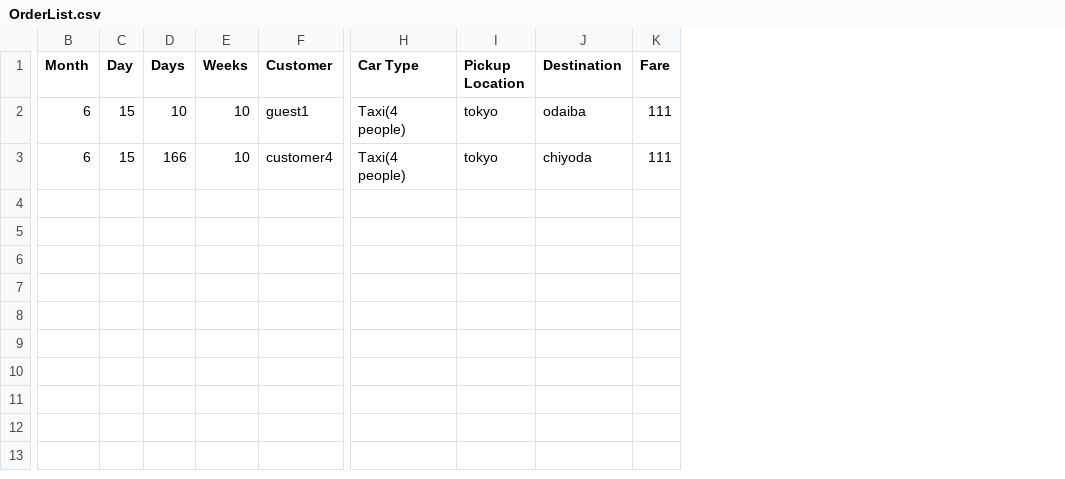
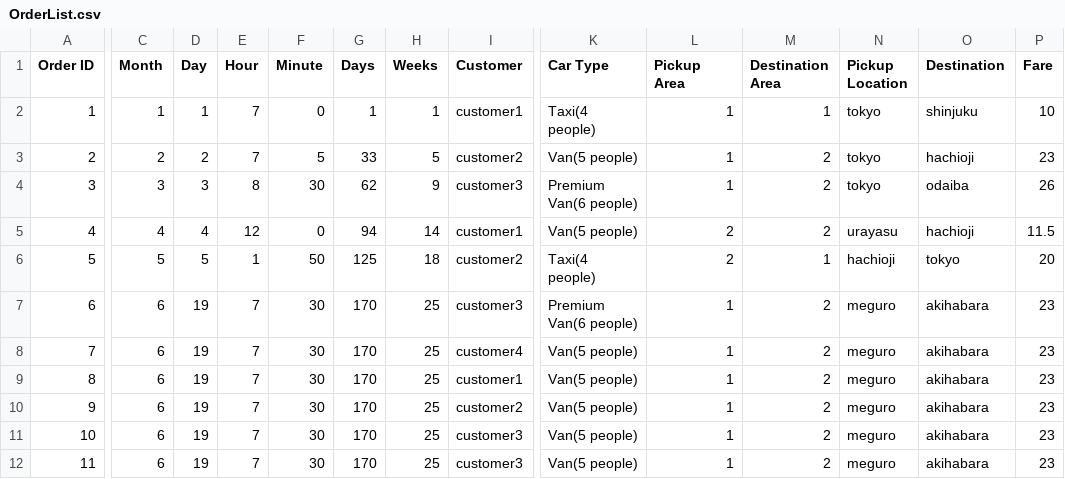
Before and after one commit to Ryuu717/Taxi_Trip_Project, a CSV file: OrderList.csv, drawn as a sheet; only a part is shown, gaps mark what is left out; addresses are those after the commit; rows hold the shown columns only; the diff names each change by its address in the sheet, - before the commit and + after, or states it on an @@ line.

```diff
--- a/OrderList.csv
+++ b/OrderList.csv
+column A (Order ID), row 4: 3; row 8: 7
+column E (Hour), row 4: 8; row 8: 7
+column F (Minute), row 4: 30; row 8: 30
+column L (Pickup Area), row 4: 1; row 8: 1
+column M (Destination Area), row 4: 2; row 8: 2
+row 2: 1 | 1 | 1 | 7 | 0 | 1 | 1 | customer1 | Taxi(4 people) | 1 | 1 | tokyo | shinjuku | 10
+row 3: 2 | 2 | 2 | 7 | 5 | 33 | 5 | customer2 | Van(5 people) | 1 | 2 | tokyo | hachioji | 23
-C4 (Month): 6
+C4 (Month): 3
-D4 (Day): 15
+D4 (Day): 3
-G4 (Days): 10
+G4 (Days): 62
-H4 (Weeks): 10
+H4 (Weeks): 9
-I4 (Customer): guest1
+I4 (Customer): customer3
-K4 (Car Type): Taxi(4 people)
+K4 (Car Type): Premium Van(6 people)
-P4 (Fare): 111
+P4 (Fare): 26
+row 5: 4 | 4 | 4 | 12 | 0 | 94 | 14 | customer1 | Van(5 people) | 2 | 2 | urayasu | hachioji | 11.5
+row 6: 5 | 5 | 5 | 1 | 50 | 125 | 18 | customer2 | Taxi(4 people) | 2 | 1 | hachioji | tokyo | 20
+row 7: 6 | 6 | 19 | 7 | 30 | 170 | 25 | customer3 | Premium Van(6 people) | 1 | 2 | meguro | akihabara | 23
-D8 (Day): 15
+D8 (Day): 19
-G8 (Days): 166
+G8 (Days): 170
-H8 (Weeks): 10
+H8 (Weeks): 25
-K8 (Car Type): Taxi(4 people)
+K8 (Car Type): Van(5 people)
-N8 (Pickup Location): tokyo
+N8 (Pickup Location): meguro
-O8 (Destination): chiyoda
+O8 (Destination): akihabara
-P8 (Fare): 111
+P8 (Fare): 23
+row 9: 8 | 6 | 19 | 7 | 30 | 170 | 25 | customer1 | Van(5 people) | 1 | 2 | meguro | akihabara | 23
+row 10: 9 | 6 | 19 | 7 | 30 | 170 | 25 | customer2 | Van(5 people) | 1 | 2 | meguro | akihabara | 23
+row 11: 10 | 6 | 19 | 7 | 30 | 170 | 25 | customer3 | Van(5 people) | 1 | 2 | meguro | akihabara | 23
+row 12: 11 | 6 | 19 | 7 | 30 | 170 | 25 | customer3 | Van(5 people) | 1 | 2 | meguro | akihabara | 23
```
Also changed, not shown: AdminList.csv, CustomerList.csv, 10 other files.
